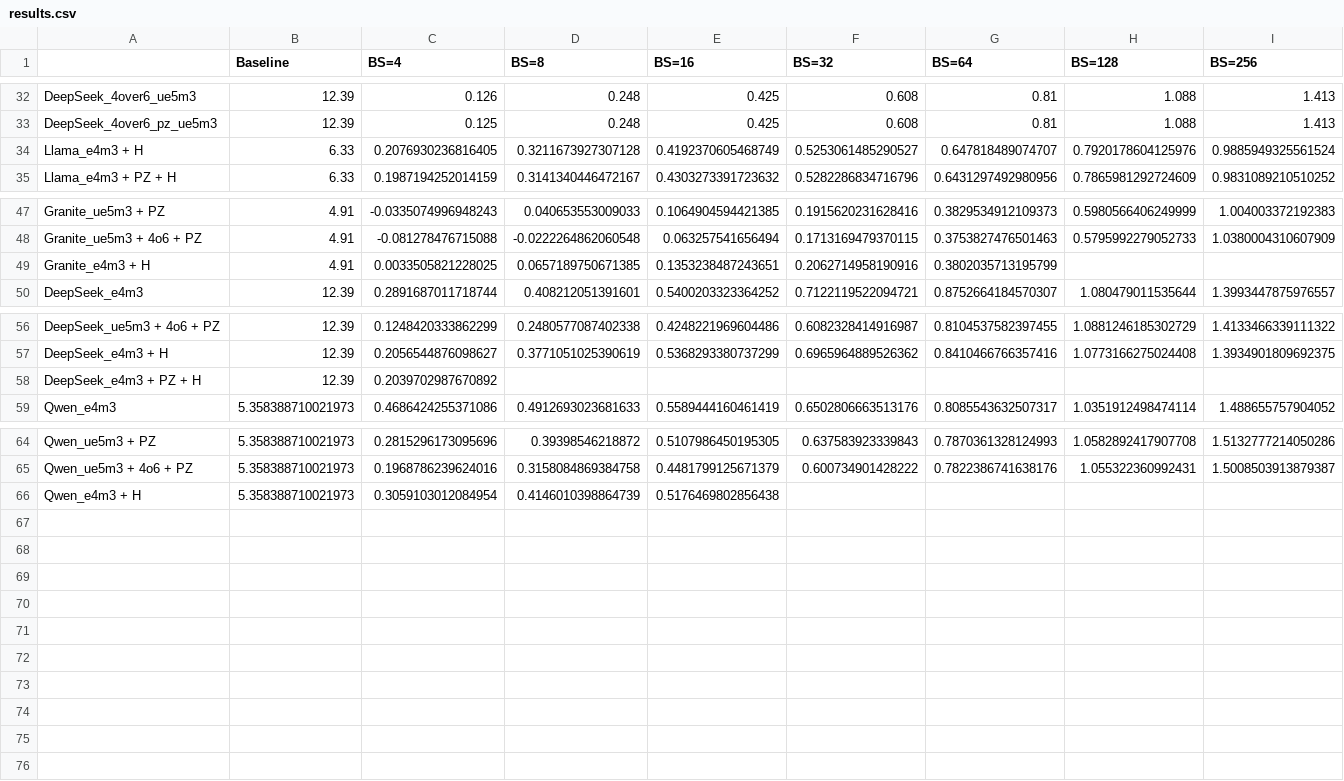
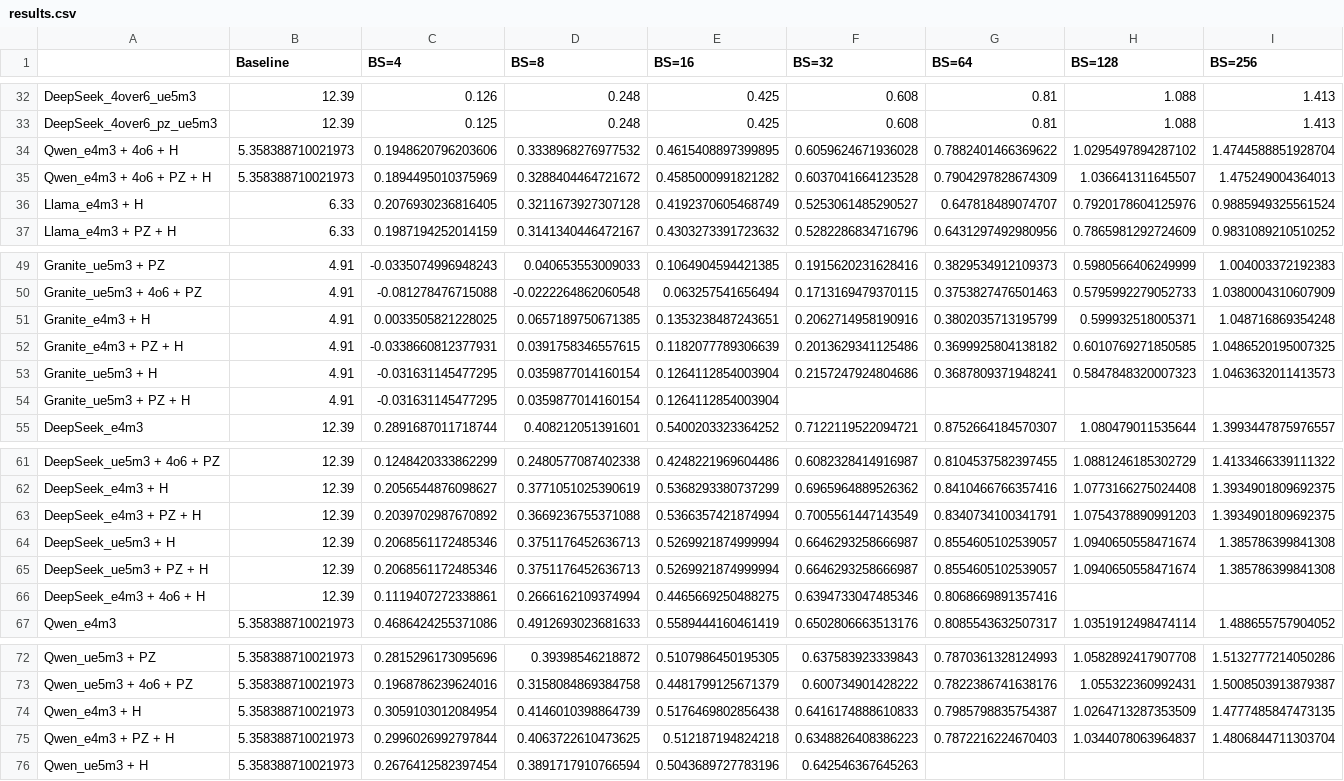
Before and after one commit to clee1994/finer_is_better, a CSV file: results.csv, drawn as a sheet; only a part is shown, gaps mark what is left out.

Commit message:
Remove phantom baseline rows and clean up tables

```diff
--- a/results.csv
+++ b/results.csv
@@ -33,2 +33,4 @@ DeepSeek_4over6_ue5m3,12.39,0.126,0.248,0.425,0.608,0.81,1.088,1.413
 DeepSeek_4over6_pz_ue5m3,12.39,0.125,0.248,0.425,0.608,0.81,1.088,1.413
+Qwen_e4m3 + 4o6 + H,5.358388710021973,0.1948620796203606,0.3338968276977532,0.4615408897399895,0.6059624671936028,0.7882401466369622,1.0295497894287102,1.4744588851928704
+Qwen_e4m3 + 4o6 + PZ + H,5.358388710021973,0.1894495010375969,0.3288404464721672,0.4585000991821282,0.6037041664123528,0.7904297828674309,1.036641311645507,1.475249004364013
 Llama_e4m3 + H,6.33,0.2076930236816405,0.3211673927307128,0.4192370605468749,0.5253061485290527,0.647818489074707,0.7920178604125976,0.9885949325561524
@@ -48,3 +50,6 @@ Granite_ue5m3 + PZ,4.91,-0.0335074996948243,0.040653553009033,0.1064904594421385
 Granite_ue5m3 + 4o6 + PZ,4.91,-0.081278476715088,-0.0222264862060548,0.063257541656494,0.1713169479370115,0.3753827476501463,0.5795992279052733,1.0380004310607909
-Granite_e4m3 + H,4.91,0.0033505821228025,0.0657189750671385,0.1353238487243651,0.2062714958190916,0.3802035713195799,,
+Granite_e4m3 + H,4.91,0.0033505821228025,0.0657189750671385,0.1353238487243651,0.2062714958190916,0.3802035713195799,0.599932518005371,1.048716869354248
+Granite_e4m3 + PZ + H,4.91,-0.0338660812377931,0.0391758346557615,0.1182077789306639,0.2013629341125486,0.3699925804138182,0.6010769271850585,1.0486520195007325
+Granite_ue5m3 + H,4.91,-0.031631145477295,0.0359877014160154,0.1264112854003904,0.2157247924804686,0.3687809371948241,0.5847848320007323,1.0463632011413573
+Granite_ue5m3 + PZ + H,4.91,-0.031631145477295,0.0359877014160154,0.1264112854003904,,,,
 DeepSeek_e4m3,12.39,0.2891687011718744,0.408212051391601,0.5400203323364252,0.7122119522094721,0.8752664184570307,1.080479011535644,1.3993447875976557
@@ -57,3 +62,6 @@ DeepSeek_ue5m3 + 4o6 + PZ,12.39,0.1248420333862299,0.2480577087402338,0.42482219
 DeepSeek_e4m3 + H,12.39,0.2056544876098627,0.3771051025390619,0.5368293380737299,0.6965964889526362,0.8410466766357416,1.0773166275024408,1.3934901809692375
-DeepSeek_e4m3 + PZ + H,12.39,0.2039702987670892,,,,,,
+DeepSeek_e4m3 + PZ + H,12.39,0.2039702987670892,0.3669236755371088,0.5366357421874994,0.7005561447143549,0.8340734100341791,1.0754378890991203,1.3934901809692375
+DeepSeek_ue5m3 + H,12.39,0.2068561172485346,0.3751176452636713,0.5269921874999994,0.6646293258666987,0.8554605102539057,1.0940650558471674,1.385786399841308
+DeepSeek_ue5m3 + PZ + H,12.39,0.2068561172485346,0.3751176452636713,0.5269921874999994,0.6646293258666987,0.8554605102539057,1.0940650558471674,1.385786399841308
+DeepSeek_e4m3 + 4o6 + H,12.39,0.1119407272338861,0.2666162109374994,0.4465669250488275,0.6394733047485346,0.8068669891357416,,
 Qwen_e4m3,5.358388710021973,0.4686424255371086,0.4912693023681633,0.5589444160461419,0.6502806663513176,0.8085543632507317,1.0351912498474114,1.488655757904052
@@ -65,2 +73,4 @@ Qwen_ue5m3 + PZ,5.358388710021973,0.2815296173095696,0.39398546218872,0.51079864
 Qwen_ue5m3 + 4o6 + PZ,5.358388710021973,0.1968786239624016,0.3158084869384758,0.4481799125671379,0.600734901428222,0.7822386741638176,1.055322360992431,1.5008503913879387
-Qwen_e4m3 + H,5.358388710021973,0.3059103012084954,0.4146010398864739,0.5176469802856438,,,,
+Qwen_e4m3 + H,5.358388710021973,0.3059103012084954,0.4146010398864739,0.5176469802856438,0.6416174888610833,0.7985798835754387,1.0264713287353509,1.4777485847473135
+Qwen_e4m3 + PZ + H,5.358388710021973,0.2996026992797844,0.4063722610473625,0.512187194824218,0.6348826408386223,0.7872216224670403,1.0344078063964837,1.4806844711303704
+Qwen_ue5m3 + H,5.358388710021973,0.2676412582397454,0.3891717910766594,0.5043689727783196,0.642546367645263,,,
```
Also changed, not shown: 3 other files.
